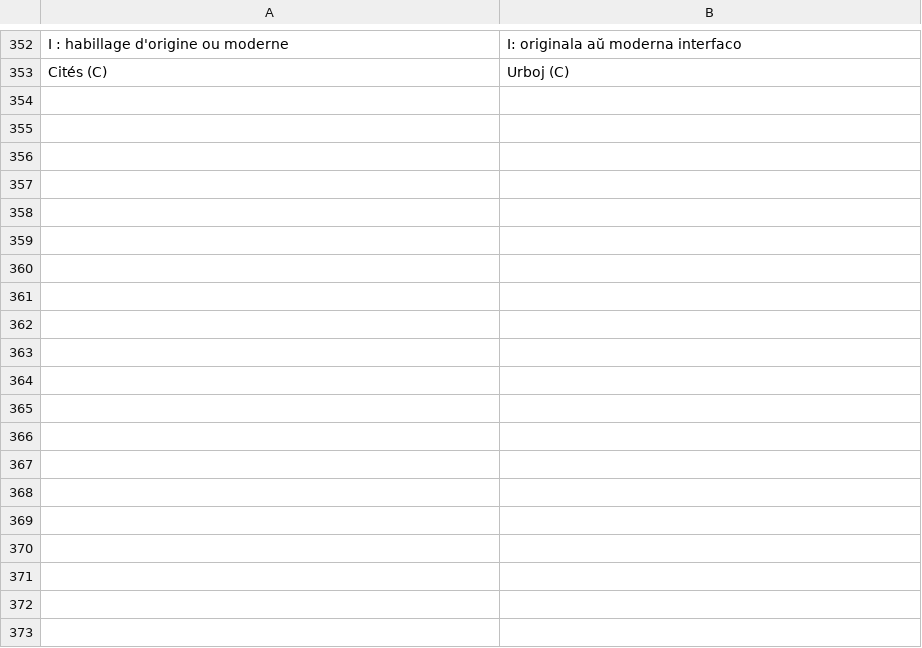
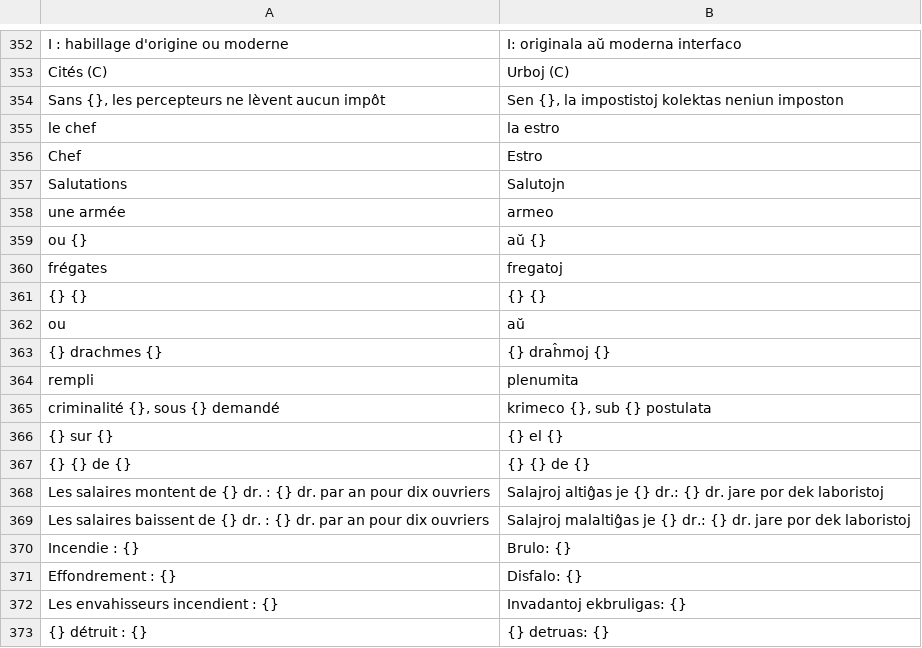
Before and after one commit to jeremielud/olympe, a TSV file: lang/eo.tsv, drawn as a sheet; only a part is shown, gaps mark what is left out; the diff covers the shown part only; the diff names each change by its address in the sheet, - before the commit and + after, or states it on an @@ line.

```diff
--- a/lang/eo.tsv
+++ b/lang/eo.tsv
+row 354: Sans {}, les percepteurs ne lèvent aucun impôt | Sen {}, la impostistoj kolektas neniun imposton
+row 355: le chef | la estro
+row 356: Chef | Estro
+row 357: Salutations | Salutojn
+row 358: une armée | armeo
+row 359: ou {} | aŭ {}
+row 360: frégates | fregatoj
+row 361: {} {} | {} {}
+row 362: ou | aŭ
+row 363: {} drachmes {} | {} draĥmoj {}
+row 364: rempli | plenumita
+row 365: criminalité {}, sous {} demandé | krimeco {}, sub {} postulata
+row 366: {} sur {} | {} el {}
+row 367: {} {} de {} | {} {} de {}
+row 368: Les salaires montent de {} dr. : {} dr. par an pour dix ouvriers | Salajroj altiĝas je {} dr.: {} dr. jare por dek laboristoj
+row 369: Les salaires baissent de {} dr. : {} dr. par an pour dix ouvriers | Salajroj malaltiĝas je {} dr.: {} dr. jare por dek laboristoj
+row 370: Incendie : {} | Brulo: {}
+row 371: Effondrement : {} | Disfalo: {}
+row 372: Les envahisseurs incendient : {} | Invadantoj ekbruligas: {}
+row 373: {} détruit : {} | {} detruas: {}
```
Also changed, not shown: 60 added rows elsewhere in this file, lang/en.tsv, 3 other files.
